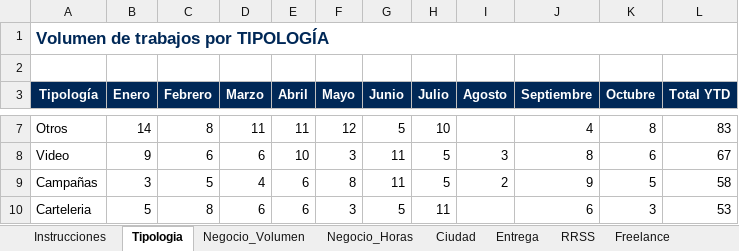
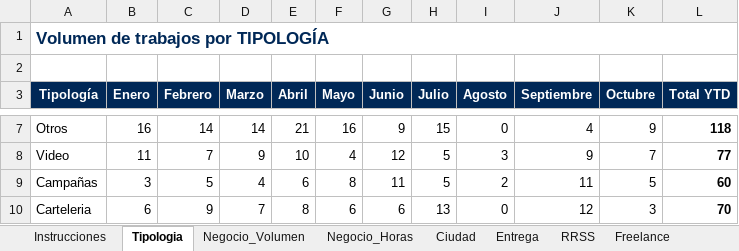
Before and after one commit to oscarnieto/BDesign-dashboard, an Excel workbook: datos.xlsx, sheet Tipologia, drawn as a sheet; only a part is shown, gaps mark what is left out; values as stored, in another font and other column widths than the file's, no borders; the diff covers the shown part only; the diff names each change by its address in the sheet, - before the commit and + after, or states it on an @@ line.

```diff
--- a/datos.xlsx (sheet Tipologia)
+++ b/datos.xlsx (sheet Tipologia)
-B7 (Enero): 14
+B7 (Enero): 16
-C7 (Febrero): 8
+C7 (Febrero): 14
-D7 (Marzo): 11
+D7 (Marzo): 14
-E7 (Abril): 11
+E7 (Abril): 21
-F7 (Mayo): 12
+F7 (Mayo): 16
-G7 (Junio): 5
+G7 (Junio): 9
-H7 (Julio): 10
+H7 (Julio): 15
-I7 (Agosto): (empty)
+I7 (Agosto): 0
-K7 (Octubre): 8
+K7 (Octubre): 9
-L7:L10 bold: off
+L7:L10 bold: on
-L7 (Total YTD): 83
+L7 (Total YTD): 118
-B8 (Enero): 9
+B8 (Enero): 11
-C8 (Febrero): 6
+C8 (Febrero): 7
-D8 (Marzo): 6
+D8 (Marzo): 9
-F8 (Mayo): 3
+F8 (Mayo): 4
-G8 (Junio): 11
+G8 (Junio): 12
-J8 (Septiembre): 8
+J8 (Septiembre): 9
-K8 (Octubre): 6
+K8 (Octubre): 7
-L8 (Total YTD): 67
+L8 (Total YTD): 77
-J9 (Septiembre): 9
+J9 (Septiembre): 11
-L9 (Total YTD): 58
+L9 (Total YTD): 60
-B10 (Enero): 5
+B10 (Enero): 6
-C10 (Febrero): 8
+C10 (Febrero): 9
-D10 (Marzo): 6
+D10 (Marzo): 7
-E10 (Abril): 6
+E10 (Abril): 8
-F10 (Mayo): 3
+F10 (Mayo): 6
-G10 (Junio): 5
+G10 (Junio): 6
-H10 (Julio): 11
+H10 (Julio): 13
-I10 (Agosto): (empty)
+I10 (Agosto): 0
-J10 (Septiembre): 6
+J10 (Septiembre): 12
-L10 (Total YTD): 53
+L10 (Total YTD): 70
```
Also changed, not shown: 94 edited cells and cell formats elsewhere in this sheet, sheet Negocio_Volumen, sheet Negocio_Horas, sheet RRSS, sheet Entrega, sheet Freelance, formulas that keep their value.
